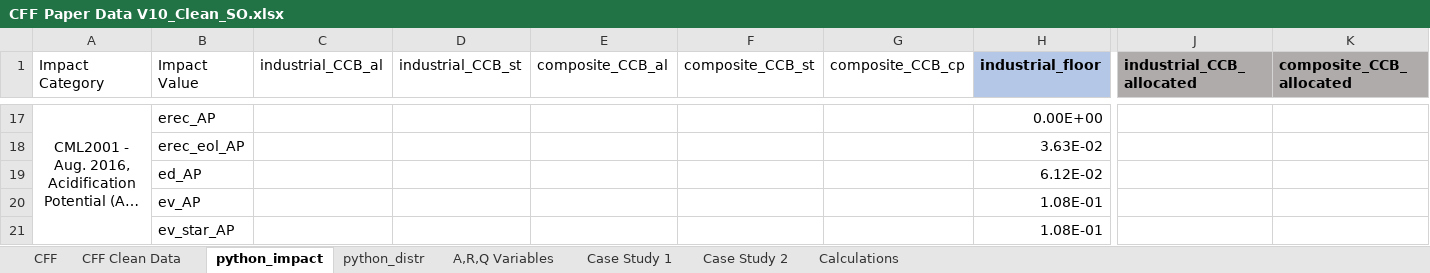
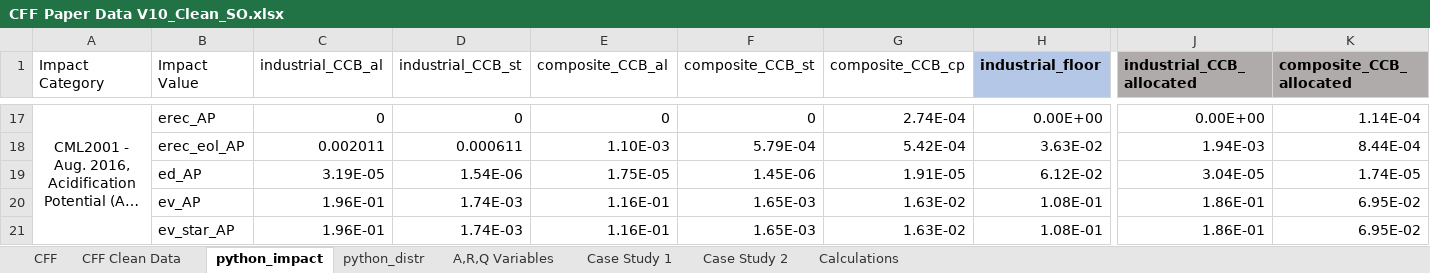
Before and after one commit to suzanaostojic/cff-research, an Excel workbook: data/CFF Paper Data V10_Clean_SO.xlsx, sheet python_impact, drawn as a sheet; only a part is shown, gaps mark what is left out; long unchanged cells end in …; values as stored, in another font and other column widths than the file's, no borders; the diff covers the shown part only; the diff names each change by its address in the sheet, - before the commit and + after, or states it on an @@ line.

```diff
--- a/data/CFF Paper Data V10_Clean_SO.xlsx (sheet python_impact)
+++ b/data/CFF Paper Data V10_Clean_SO.xlsx (sheet python_impact)
-C17 (industrial_CCB_al): (empty)
+C17 (industrial_CCB_al): 0
-D17 (industrial_CCB_st): (empty)
+D17 (industrial_CCB_st): 0
-E17 (composite_CCB_al): (empty)
+E17 (composite_CCB_al): 0
-F17 (composite_CCB_st): (empty)
+F17 (composite_CCB_st): 0
-G17 (composite_CCB_cp): (empty)
+G17 (composite_CCB_cp): 2.74E-04
-J17 (industrial_CCB_allocated): (empty)
+J17 (industrial_CCB_allocated): 0.00E+00
-K17 (composite_CCB_allocated): (empty)
+K17 (composite_CCB_allocated): 1.14E-04
-C18 (industrial_CCB_al): (empty)
+C18 (industrial_CCB_al): 0.002011
-D18 (industrial_CCB_st): (empty)
+D18 (industrial_CCB_st): 0.000611
-E18 (composite_CCB_al): (empty)
+E18 (composite_CCB_al): 1.10E-03
-F18 (composite_CCB_st): (empty)
+F18 (composite_CCB_st): 5.79E-04
-G18 (composite_CCB_cp): (empty)
+G18 (composite_CCB_cp): 5.42E-04
-J18 (industrial_CCB_allocated): (empty)
+J18 (industrial_CCB_allocated): 1.94E-03
-K18 (composite_CCB_allocated): (empty)
+K18 (composite_CCB_allocated): 8.44E-04
-C19 (industrial_CCB_al): (empty)
+C19 (industrial_CCB_al): 3.19E-05
-D19 (industrial_CCB_st): (empty)
+D19 (industrial_CCB_st): 1.54E-06
-E19 (composite_CCB_al): (empty)
+E19 (composite_CCB_al): 1.75E-05
-F19 (composite_CCB_st): (empty)
+F19 (composite_CCB_st): 1.45E-06
-G19 (composite_CCB_cp): (empty)
+G19 (composite_CCB_cp): 1.91E-05
-J19 (industrial_CCB_allocated): (empty)
+J19 (industrial_CCB_allocated): 3.04E-05
-K19 (composite_CCB_allocated): (empty)
+K19 (composite_CCB_allocated): 1.74E-05
-C20:C21 (industrial_CCB_al): (empty)
+C20:C21 (industrial_CCB_al): 1.96E-01
-D20:D21 (industrial_CCB_st): (empty)
+D20:D21 (industrial_CCB_st): 1.74E-03
-E20:E21 (composite_CCB_al): (empty)
+E20:E21 (composite_CCB_al): 1.16E-01
-F20:F21 (composite_CCB_st): (empty)
+F20:F21 (composite_CCB_st): 1.65E-03
-G20:G21 (composite_CCB_cp): (empty)
+G20:G21 (composite_CCB_cp): 1.63E-02
-J20:J21 (industrial_CCB_allocated): (empty)
+J20:J21 (industrial_CCB_allocated): 1.86E-01
-K20:K21 (composite_CCB_allocated): (empty)
+K20:K21 (composite_CCB_allocated): 6.95E-02
```
Also changed, not shown: 214 edited cells elsewhere in this sheet, sheet CFF Clean Data, sheet Case Study 1, 35 other files.
